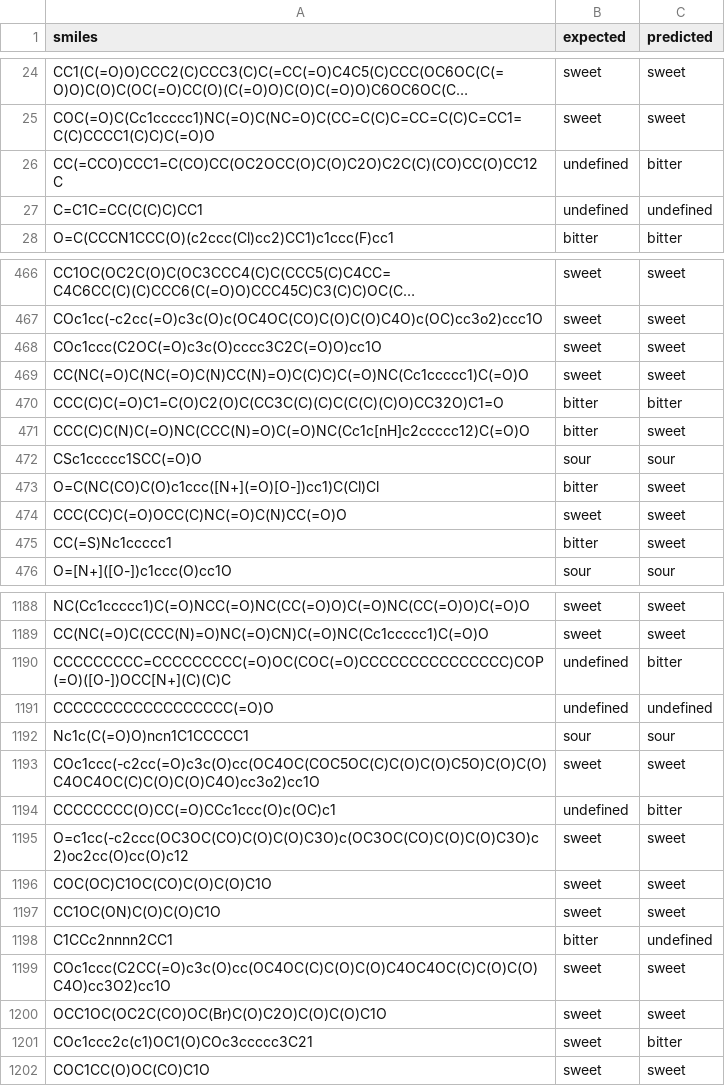
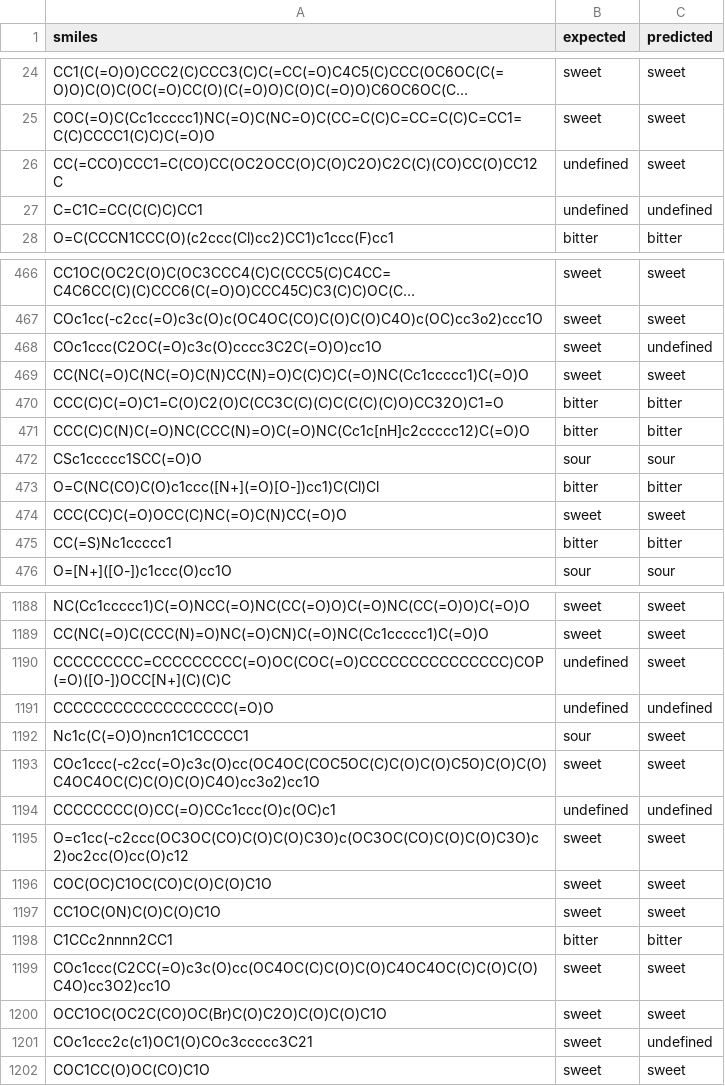
Before and after one commit to raghvendra5688/PEARL, a CSV file: results/nach0/flavor_ft/predictions.csv, drawn as a sheet; only a part is shown, gaps mark what is left out; long unchanged cells end in …; the diff covers the shown part only; the diff names each change by its address in the sheet, - before the commit and + after, or states it on an @@ line.

```diff
--- a/results/nach0/flavor_ft/predictions.csv
+++ b/results/nach0/flavor_ft/predictions.csv
-C26 (predicted): bitter
+C26 (predicted): sweet
-C468 (predicted): sweet
+C468 (predicted): undefined
-C471 (predicted): sweet
+C471 (predicted): bitter
-C473 (predicted): sweet
+C473 (predicted): bitter
-C475 (predicted): sweet
+C475 (predicted): bitter
-C1190 (predicted): bitter
+C1190 (predicted): sweet
-C1192 (predicted): sour
+C1192 (predicted): sweet
-C1194 (predicted): bitter
+C1194 (predicted): undefined
-C1198 (predicted): undefined
+C1198 (predicted): bitter
-C1201 (predicted): bitter
+C1201 (predicted): undefined
```
Also changed, not shown: 148 edited cells elsewhere in this file, results/nach0/flavor_ft/training_log.csv, 24 other files.
